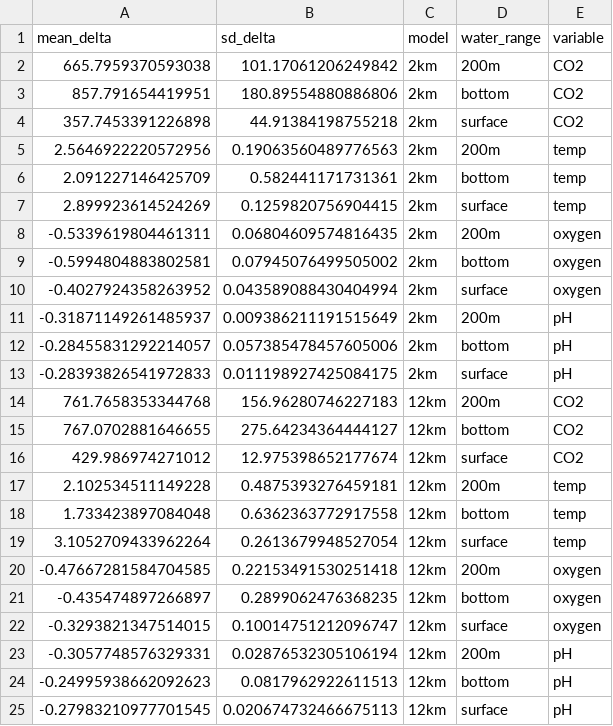
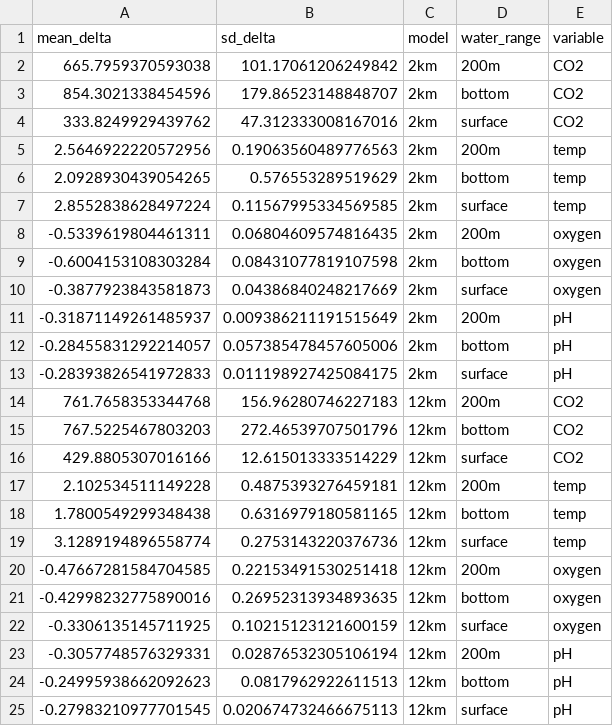
Before and after one commit to jennsunday/downscaled_sensitivities_CCME, a CSV file: processed_data/table_delta_masked.csv, drawn as a sheet.

```diff
--- a/processed_data/table_delta_masked.csv
+++ b/processed_data/table_delta_masked.csv
@@ -2,10 +2,10 @@ mean_delta,sd_delta,model,water_range,variable
 665.7959370593038,101.17061206249842,2km,200m,CO2
-857.791654419951,180.89554880886806,2km,bottom,CO2
-357.7453391226898,44.91384198755218,2km,surface,CO2
+854.3021338454596,179.86523148848707,2km,bottom,CO2
+333.8249929439762,47.312333008167016,2km,surface,CO2
 2.5646922220572956,0.19063560489776563,2km,200m,temp
-2.091227146425709,0.582441171731361,2km,bottom,temp
-2.899923614524269,0.1259820756904415,2km,surface,temp
+2.0928930439054265,0.576553289519629,2km,bottom,temp
+2.8552838628497224,0.11567995334569585,2km,surface,temp
 -0.5339619804461311,0.06804609574816435,2km,200m,oxygen
--0.5994804883802581,0.07945076499505002,2km,bottom,oxygen
--0.4027924358263952,0.043589088430404994,2km,surface,oxygen
+-0.6004153108303284,0.08431077819107598,2km,bottom,oxygen
+-0.3877923843581873,0.04386840248217669,2km,surface,oxygen
 -0.31871149261485937,0.009386211191515649,2km,200m,pH
@@ -14,10 +14,10 @@ mean_delta,sd_delta,model,water_range,variable
 761.7658353344768,156.96280746227183,12km,200m,CO2
-767.0702881646655,275.64234364444127,12km,bottom,CO2
-429.986974271012,12.975398652177674,12km,surface,CO2
+767.5225467803203,272.46539707501796,12km,bottom,CO2
+429.8805307016166,12.615013333514229,12km,surface,CO2
 2.102534511149228,0.4875393276459181,12km,200m,temp
-1.733423897084048,0.6362363772917558,12km,bottom,temp
-3.1052709433962264,0.2613679948527054,12km,surface,temp
+1.7800549299348438,0.6316979180581165,12km,bottom,temp
+3.1289194896558774,0.2753143220376736,12km,surface,temp
 -0.47667281584704585,0.22153491530251418,12km,200m,oxygen
--0.435474897266897,0.2899062476368235,12km,bottom,oxygen
--0.3293821347514015,0.10014751212096747,12km,surface,oxygen
+-0.42998232775890016,0.26952313934893635,12km,bottom,oxygen
+-0.3306135145711925,0.10215123121600159,12km,surface,oxygen
 -0.3057748576329331,0.02876532305106194,12km,200m,pH
```
Also changed, not shown: 21 other files.
